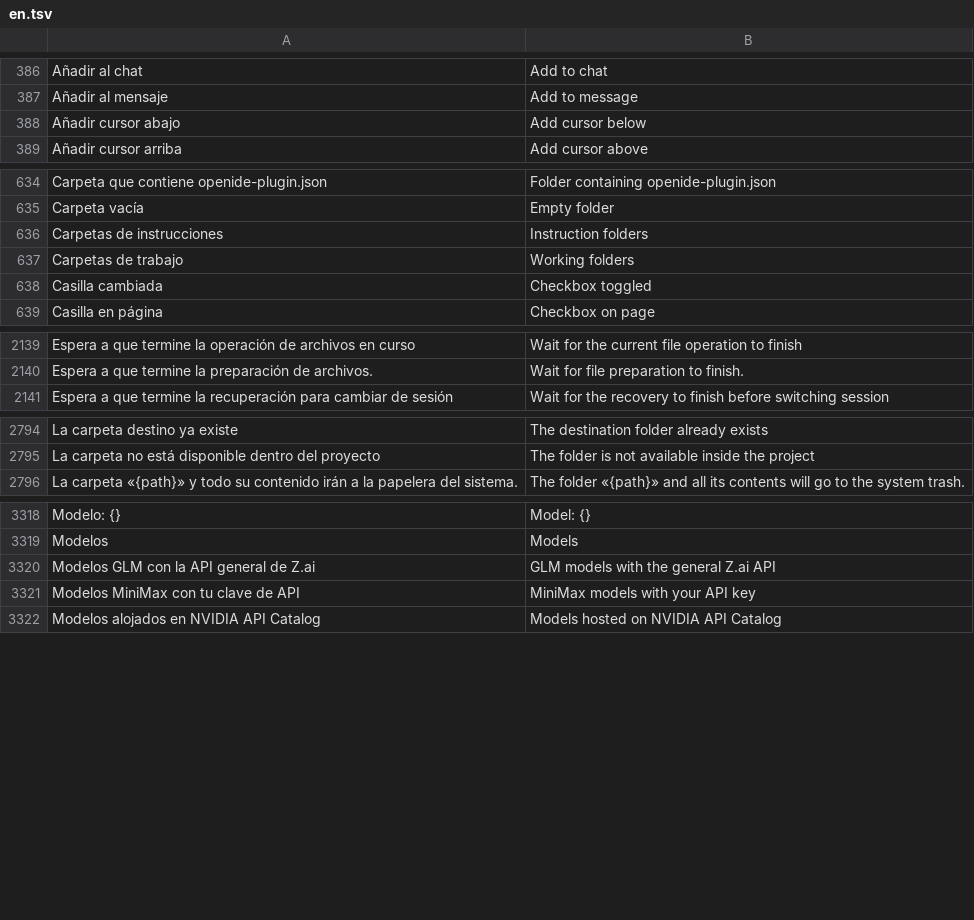
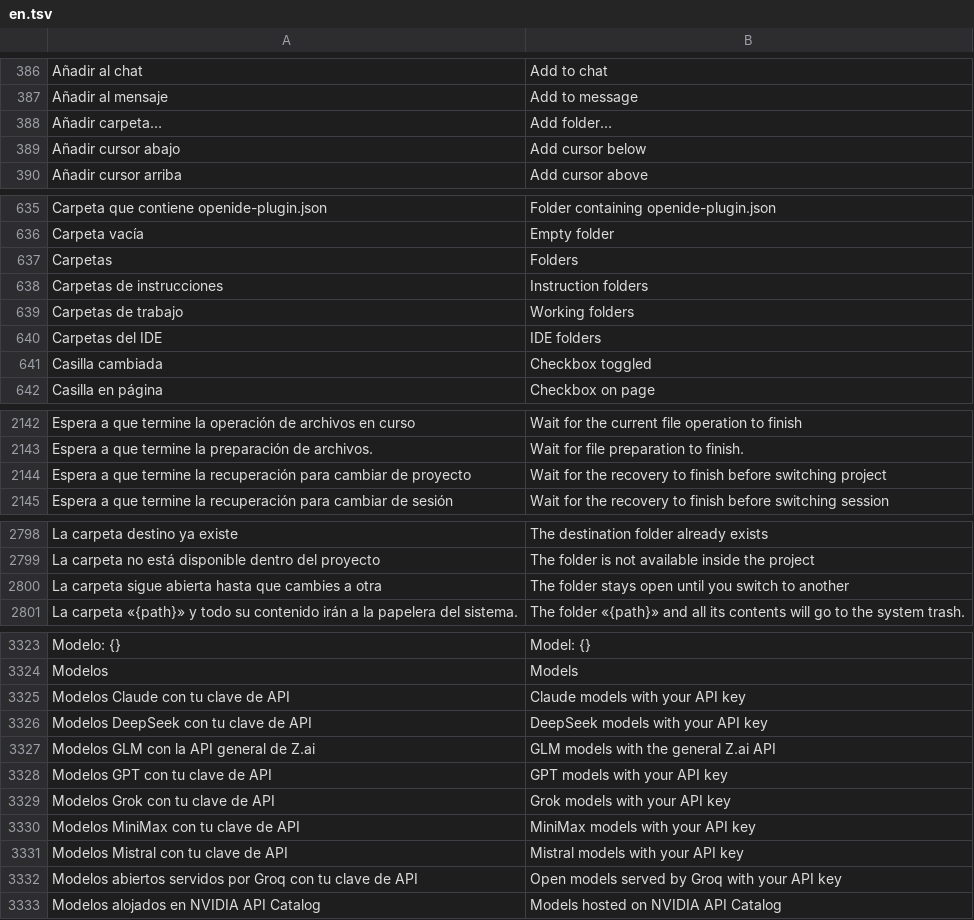
Before and after one commit to Niiihuel/OpenADE, a TSV file: apps/agents-window/assets/i18n/en.tsv, drawn as a sheet; only a part is shown, gaps mark what is left out; the diff covers the shown part only.

```diff
--- a/apps/agents-window/assets/i18n/en.tsv
+++ b/apps/agents-window/assets/i18n/en.tsv
@@ -387,2 +387,3 @@ Añadir al chat	Add to chat
 Añadir al mensaje	Add to message
+Añadir carpeta…	Add folder…
 Añadir cursor abajo	Add cursor below
@@ -635,4 +636,6 @@ Carpeta que contiene openide-plugin.json	Folder containing openide-plugin.json
 Carpeta vacía	Empty folder
+Carpetas	Folders
 Carpetas de instrucciones	Instruction folders
 Carpetas de trabajo	Working folders
+Carpetas del IDE	IDE folders
 Casilla cambiada	Checkbox toggled
@@ -2140,2 +2143,3 @@ Espera a que termine la operación de archivos en curso	Wait for the current fil
 Espera a que termine la preparación de archivos.	Wait for file preparation to finish.
+Espera a que termine la recuperación para cambiar de proyecto	Wait for the recovery to finish before switching project
 Espera a que termine la recuperación para cambiar de sesión	Wait for the recovery to finish before switching session
@@ -2795,2 +2799,3 @@ La carpeta destino ya existe	The destination folder already exists
 La carpeta no está disponible dentro del proyecto	The folder is not available inside the project
+La carpeta sigue abierta hasta que cambies a otra	The folder stays open until you switch to another
 La carpeta «{path}» y todo su contenido irán a la papelera del sistema.	The folder «{path}» and all its contents will go to the system trash.
@@ -3319,4 +3324,10 @@ Modelo: {}	Model: {}
 Modelos	Models
+Modelos Claude con tu clave de API	Claude models with your API key
+Modelos DeepSeek con tu clave de API	DeepSeek models with your API key
 Modelos GLM con la API general de Z.ai	GLM models with the general Z.ai API
+Modelos GPT con tu clave de API	GPT models with your API key
+Modelos Grok con tu clave de API	Grok models with your API key
 Modelos MiniMax con tu clave de API	MiniMax models with your API key
+Modelos Mistral con tu clave de API	Mistral models with your API key
+Modelos abiertos servidos por Groq con tu clave de API	Open models served by Groq with your API key
 Modelos alojados en NVIDIA API Catalog	Models hosted on NVIDIA API Catalog
```
Also changed, not shown: 2 added rows elsewhere in this file, 12 other files.
